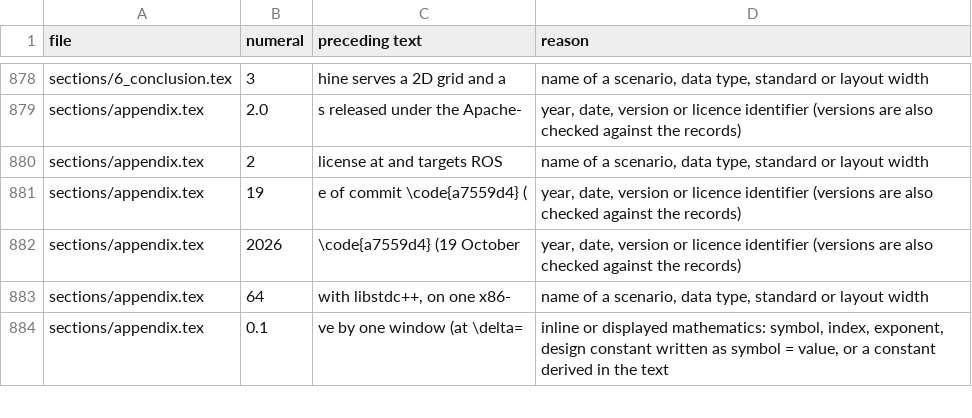
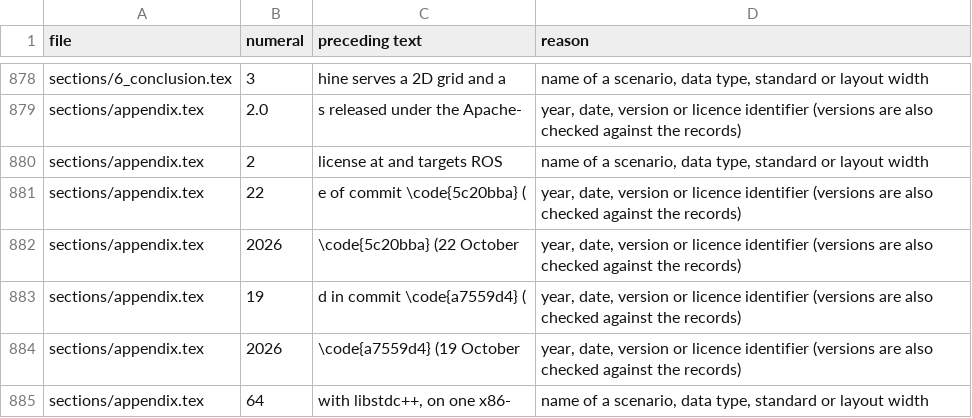
Before and after one commit to kjungmo/strata, a TSV file: paper/arxiv_ref/structural_numerals.tsv, drawn as a sheet; only a part is shown, gaps mark what is left out; the shorter side is filled out with more unchanged rows.

Commit message:
paper: pin moved to 5c20bba (node alpha/beta text), guard, README, NUMBERS, appendix pin paragraph, companions and structural numerals updated

```diff
--- a/paper/arxiv_ref/structural_numerals.tsv
+++ b/paper/arxiv_ref/structural_numerals.tsv
@@ -880,3 +880,5 @@ sections/appendix.tex	2.0	s released under the Apache-	year, date, version or li
 sections/appendix.tex	2	 license at and targets ROS 	name of a scenario, data type, standard or layout width
-sections/appendix.tex	19	e of commit \code{a7559d4} (	year, date, version or licence identifier (versions are also checked against the records)
+sections/appendix.tex	22	e of commit \code{5c20bba} (	year, date, version or licence identifier (versions are also checked against the records)
+sections/appendix.tex	2026	 \code{5c20bba} (22 October 	year, date, version or licence identifier (versions are also checked against the records)
+sections/appendix.tex	19	d in commit \code{a7559d4} (	year, date, version or licence identifier (versions are also checked against the records)
 sections/appendix.tex	2026	 \code{a7559d4} (19 October 	year, date, version or licence identifier (versions are also checked against the records)
```
Also changed, not shown: 8 other files.
